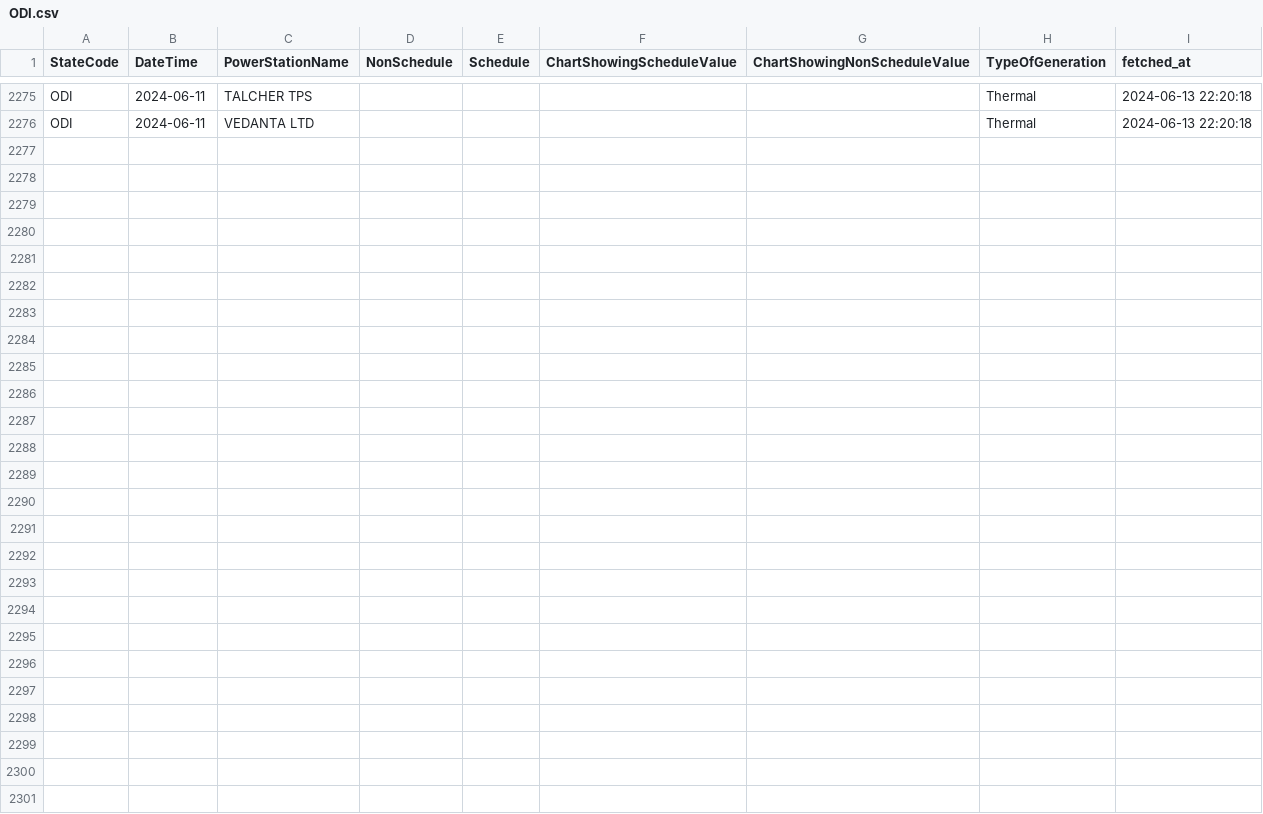
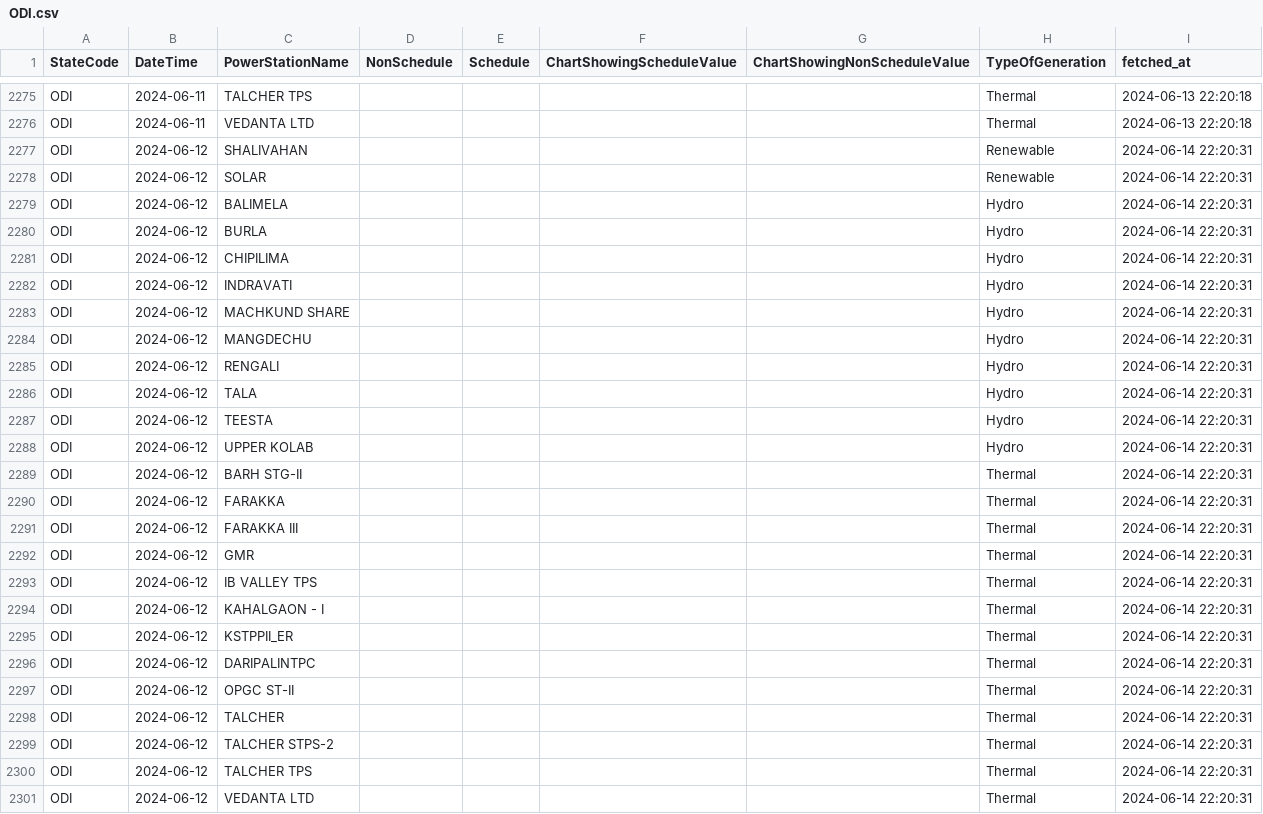
Before and after one commit to vanga/india-power-generation, a CSV file: data/meritindia/daily-plant-generation/raw/ODI.csv, drawn as a sheet; only a part is shown, gaps mark what is left out; the diff names each change by its address in the sheet, - before the commit and + after, or states it on an @@ line.

```diff
--- a/data/meritindia/daily-plant-generation/raw/ODI.csv
+++ b/data/meritindia/daily-plant-generation/raw/ODI.csv
+row 2277: ODI | 2024-06-12 | SHALIVAHAN |  |  |  |  | Renewable | 2024-06-14 22:20:31
+row 2278: ODI | 2024-06-12 | SOLAR |  |  |  |  | Renewable | 2024-06-14 22:20:31
+row 2279: ODI | 2024-06-12 | BALIMELA |  |  |  |  | Hydro | 2024-06-14 22:20:31
+row 2280: ODI | 2024-06-12 | BURLA |  |  |  |  | Hydro | 2024-06-14 22:20:31
+row 2281: ODI | 2024-06-12 | CHIPILIMA |  |  |  |  | Hydro | 2024-06-14 22:20:31
+row 2282: ODI | 2024-06-12 | INDRAVATI |  |  |  |  | Hydro | 2024-06-14 22:20:31
+row 2283: ODI | 2024-06-12 | MACHKUND SHARE |  |  |  |  | Hydro | 2024-06-14 22:20:31
+row 2284: ODI | 2024-06-12 | MANGDECHU |  |  |  |  | Hydro | 2024-06-14 22:20:31
+row 2285: ODI | 2024-06-12 | RENGALI |  |  |  |  | Hydro | 2024-06-14 22:20:31
+row 2286: ODI | 2024-06-12 | TALA |  |  |  |  | Hydro | 2024-06-14 22:20:31
+row 2287: ODI | 2024-06-12 | TEESTA |  |  |  |  | Hydro | 2024-06-14 22:20:31
+row 2288: ODI | 2024-06-12 | UPPER KOLAB |  |  |  |  | Hydro | 2024-06-14 22:20:31
+row 2289: ODI | 2024-06-12 | BARH STG-II |  |  |  |  | Thermal | 2024-06-14 22:20:31
+row 2290: ODI | 2024-06-12 | FARAKKA |  |  |  |  | Thermal | 2024-06-14 22:20:31
+row 2291: ODI | 2024-06-12 | FARAKKA III |  |  |  |  | Thermal | 2024-06-14 22:20:31
+row 2292: ODI | 2024-06-12 | GMR |  |  |  |  | Thermal | 2024-06-14 22:20:31
+row 2293: ODI | 2024-06-12 | IB VALLEY TPS |  |  |  |  | Thermal | 2024-06-14 22:20:31
+row 2294: ODI | 2024-06-12 | KAHALGAON - I |  |  |  |  | Thermal | 2024-06-14 22:20:31
+row 2295: ODI | 2024-06-12 | KSTPPII_ER |  |  |  |  | Thermal | 2024-06-14 22:20:31
+row 2296: ODI | 2024-06-12 | DARIPALINTPC |  |  |  |  | Thermal | 2024-06-14 22:20:31
+row 2297: ODI | 2024-06-12 | OPGC ST-II |  |  |  |  | Thermal | 2024-06-14 22:20:31
+row 2298: ODI | 2024-06-12 | TALCHER |  |  |  |  | Thermal | 2024-06-14 22:20:31
+row 2299: ODI | 2024-06-12 | TALCHER STPS-2 |  |  |  |  | Thermal | 2024-06-14 22:20:31
+row 2300: ODI | 2024-06-12 | TALCHER TPS |  |  |  |  | Thermal | 2024-06-14 22:20:31
+row 2301: ODI | 2024-06-12 | VEDANTA LTD |  |  |  |  | Thermal | 2024-06-14 22:20:31
```
Also changed, not shown: data/meritindia/daily-plant-generation/raw/ACP.csv, data/meritindia/daily-plant-generation/raw/MIP.csv, 21 other files.
